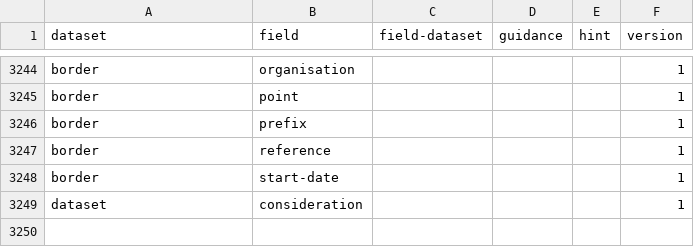
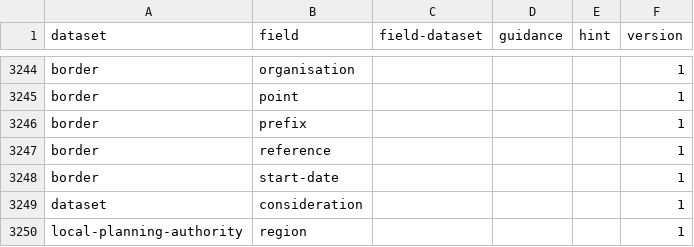
Before and after one commit to digital-land/specification, a CSV file: data/dataset-field-version.csv, drawn as a sheet; only a part is shown, gaps mark what is left out; the diff names each change by its address in the sheet, - before the commit and + after, or states it on an @@ line.

```diff
--- a/data/dataset-field-version.csv
+++ b/data/dataset-field-version.csv
+row 3250: local-planning-authority | region |  |  |  | 1
```
Also changed, not shown: specification/dataset-field-version.csv, specification/dataset-field.csv, 6 other files.
